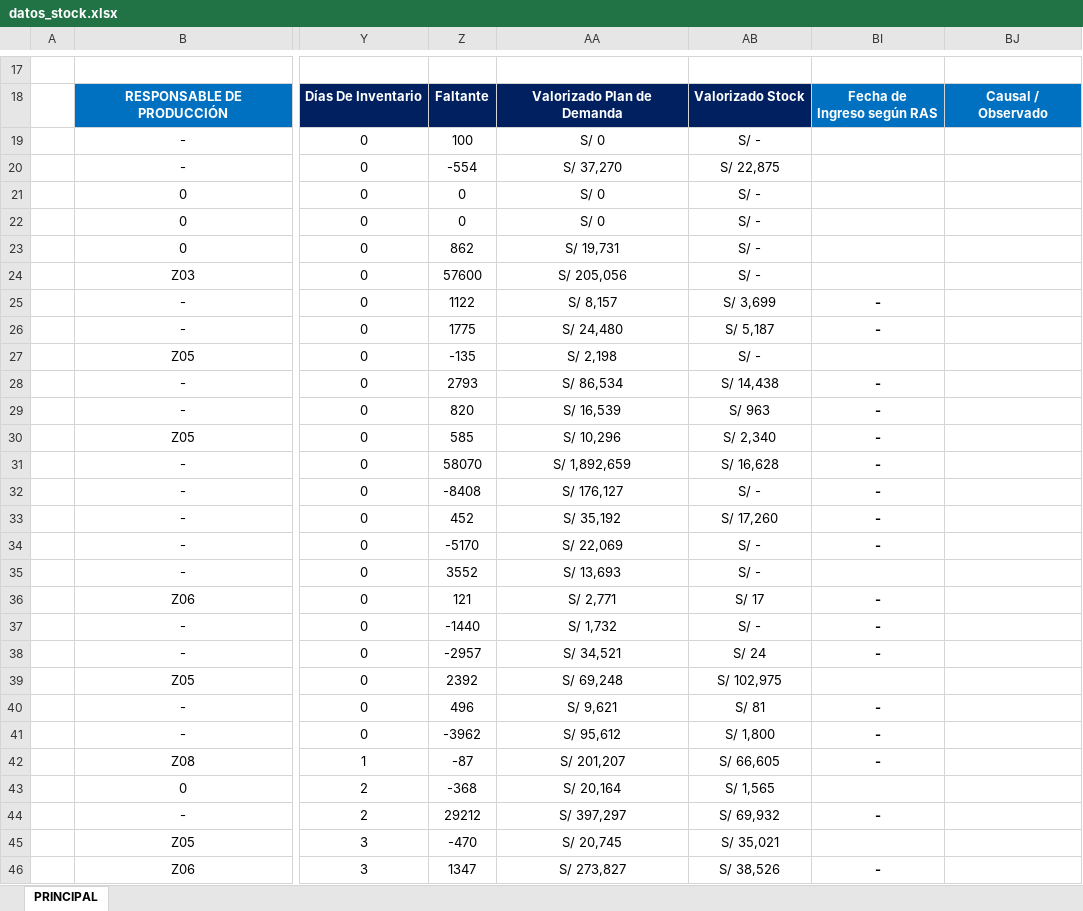
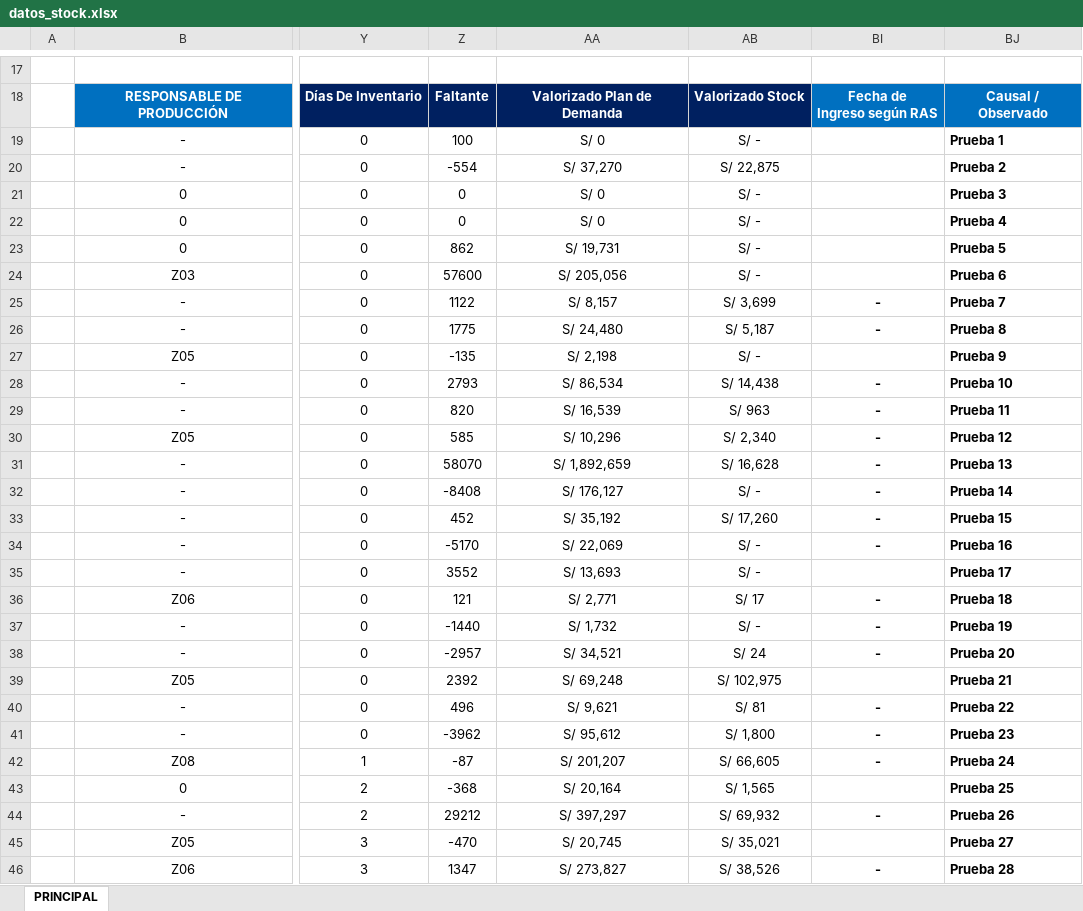
Before and after one commit to Miguel9780/Mi-App-Stock, an Excel workbook: datos_stock.xlsx, sheet PRINCIPAL, drawn as a sheet; only a part is shown, gaps mark what is left out; values as stored, in another font and other column widths than the file's, no borders; conditional formats and table styles not drawn; the diff covers the shown part only; the diff names each change by its address in the sheet, - before the commit and + after, or states it on an @@ line.

Commit message:
Add files via upload

```diff
--- a/datos_stock.xlsx (sheet PRINCIPAL)
+++ b/datos_stock.xlsx (sheet PRINCIPAL)
-BJ19: (empty)
+BJ19: Prueba 1
-BJ20: (empty)
+BJ20: Prueba 2
-BJ21: (empty)
+BJ21: Prueba 3
-BJ22: (empty)
+BJ22: Prueba 4
-BJ23: (empty)
+BJ23: Prueba 5
-BJ24: (empty)
+BJ24: Prueba 6
-BJ25: (empty)
+BJ25: Prueba 7
-BJ26: (empty)
+BJ26: Prueba 8
-BJ27: (empty)
+BJ27: Prueba 9
-BJ28: (empty)
+BJ28: Prueba 10
-BJ29: (empty)
+BJ29: Prueba 11
-BJ30: (empty)
+BJ30: Prueba 12
-BJ31: (empty)
+BJ31: Prueba 13
-BJ32: (empty)
+BJ32: Prueba 14
-BJ33: (empty)
+BJ33: Prueba 15
-BJ34: (empty)
+BJ34: Prueba 16
-BJ35: (empty)
+BJ35: Prueba 17
-BJ36: (empty)
+BJ36: Prueba 18
-BJ37: (empty)
+BJ37: Prueba 19
-BJ38: (empty)
+BJ38: Prueba 20
-BJ39: (empty)
+BJ39: Prueba 21
-BJ40: (empty)
+BJ40: Prueba 22
-BJ41: (empty)
+BJ41: Prueba 23
-BJ42: (empty)
+BJ42: Prueba 24
-BJ43: (empty)
+BJ43: Prueba 25
-BJ44: (empty)
+BJ44: Prueba 26
-BJ45: (empty)
+BJ45: Prueba 27
-BJ46: (empty)
+BJ46: Prueba 28
```
Also changed, not shown: 493 edited cells elsewhere in this sheet.
